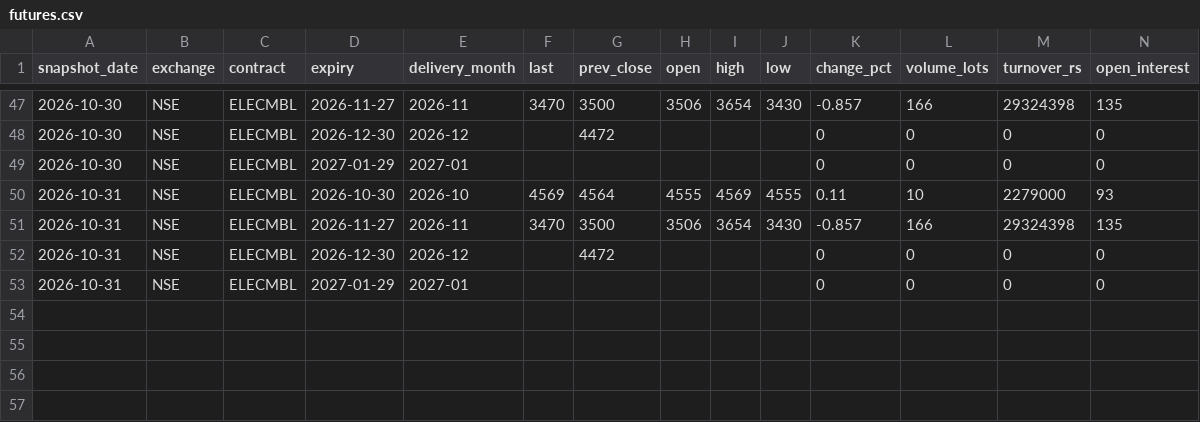
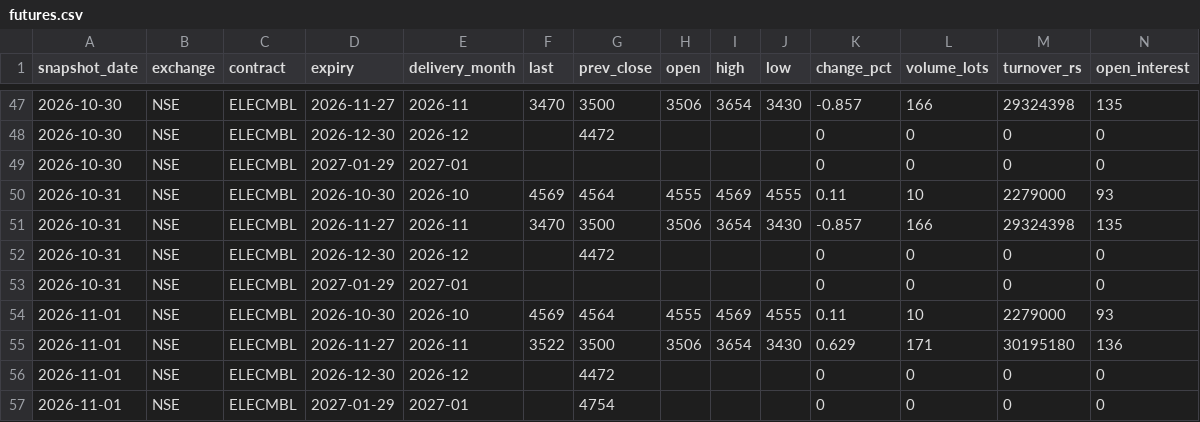
Before and after one commit to Sanyam-Jain1/power_price_terminal, a CSV file: data/futures.csv, drawn as a sheet; only a part is shown, gaps mark what is left out.

```diff
--- a/data/futures.csv
+++ b/data/futures.csv
@@ -53 +53,5 @@ snapshot_date,exchange,contract,expiry,delivery_month,last,prev_close,open,high,
 2026-10-31,NSE,ELECMBL,2027-01-29,2027-01,,,,,,0,0,0,0
+2026-11-01,NSE,ELECMBL,2026-10-30,2026-10,4569,4564,4555,4569,4555,0.11,10,2279000,93
+2026-11-01,NSE,ELECMBL,2026-11-27,2026-11,3522,3500,3506,3654,3430,0.629,171,30195180,136
+2026-11-01,NSE,ELECMBL,2026-12-30,2026-12,,4472,,,,0,0,0,0
+2026-11-01,NSE,ELECMBL,2027-01-29,2027-01,,4754,,,,0,0,0,0
```
Also changed, not shown: data/dam/2026-11.csv, data/dam_umcp/2026-11.csv, 23 other files.
